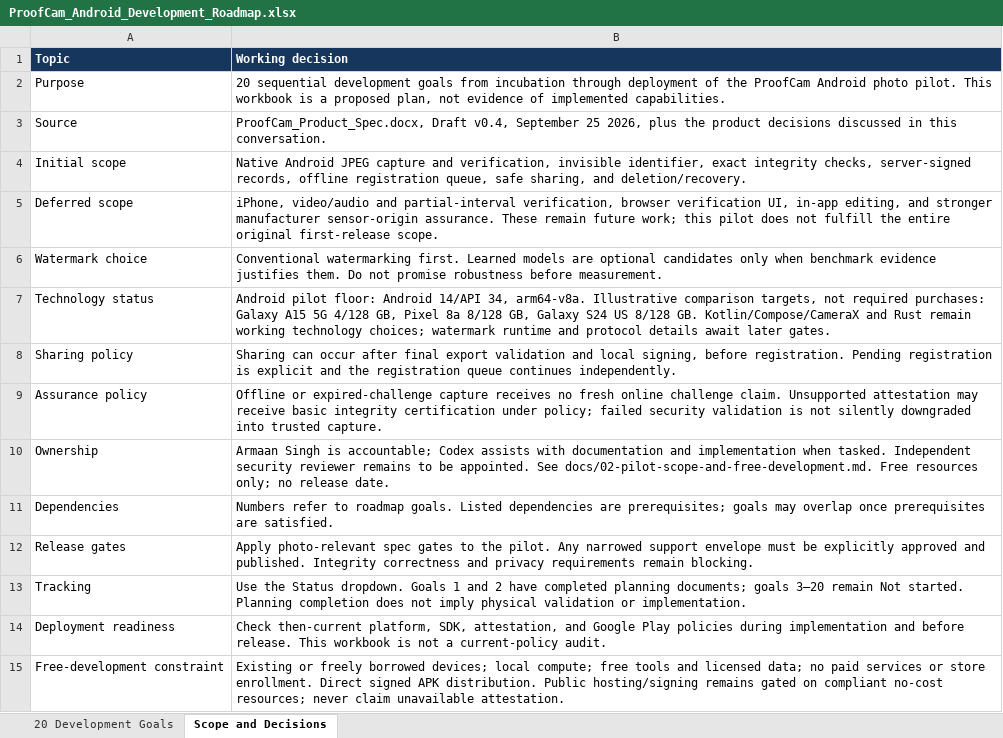
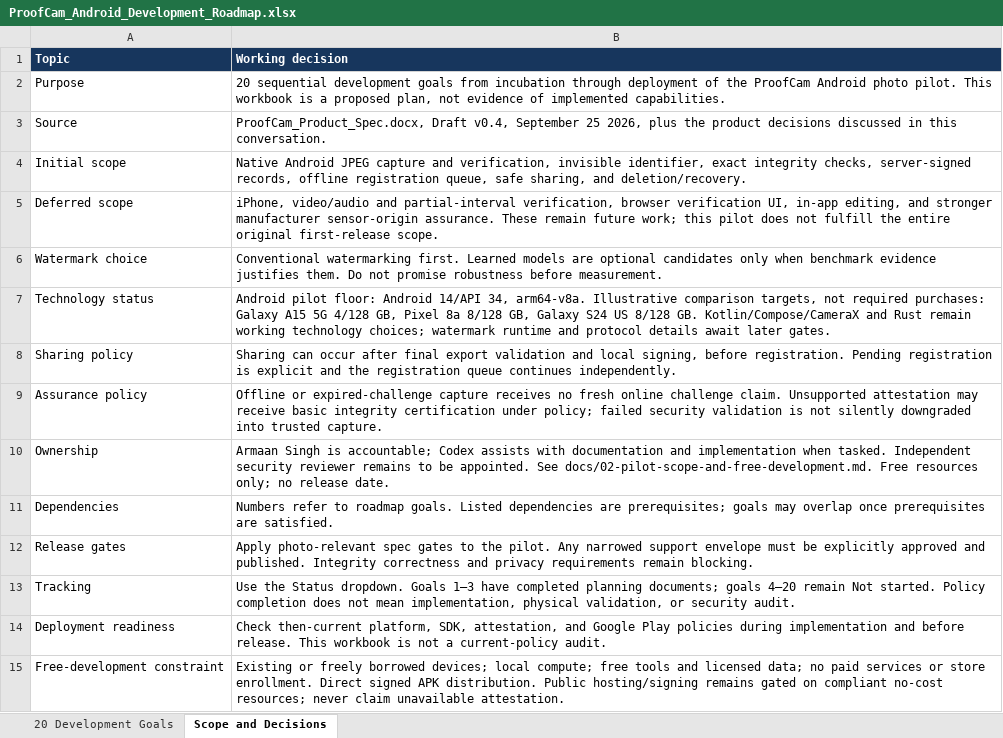
Before and after one commit to a4maan/ProofCam, an Excel workbook: ProofCam_Android_Development_Roadmap.xlsx, sheet Scope and Decisions, drawn as a sheet; values as stored, in another font and other column widths than the file's, no borders; the diff names each change by its address in the sheet, - before the commit and + after, or states it on an @@ line.

Commit message:
Define threat model privacy and capture assurance policy

```diff
--- a/ProofCam_Android_Development_Roadmap.xlsx (sheet Scope and Decisions)
+++ b/ProofCam_Android_Development_Roadmap.xlsx (sheet Scope and Decisions)
-B13 (Working decision): …dropdown. Goals 1 and 2 have completed planning documents; goals 3–20 remain Not started. Planning completion does not imply physical validation or implementation.
+B13 (Working decision): …dropdown. Goals 1–3 have completed planning documents; goals 4–20 remain Not started. Policy completion does not mean implementation, physical validation, or security audit.
```
Also changed, not shown: sheet 20 Development Goals, 2 other files.
